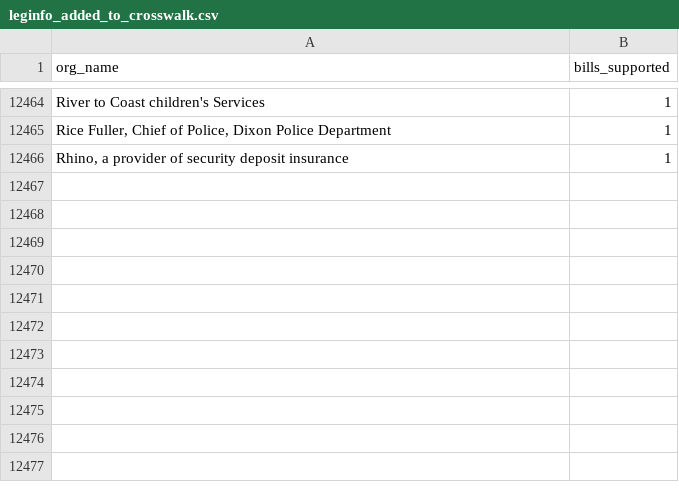
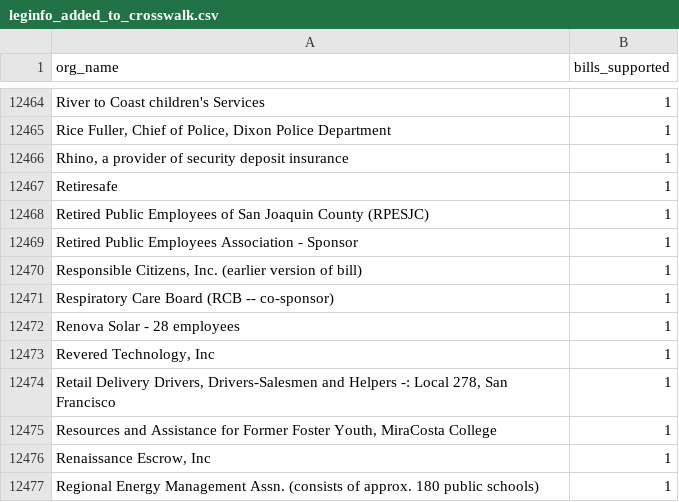
Before and after one commit to Nall-Group/california-groups-disambiguation, a CSV file: org_name_for_cleaning/leginfo_added_to_crosswalk.csv, drawn as a sheet; only a part is shown, gaps mark what is left out; the diff names each change by its address in the sheet, - before the commit and + after, or states it on an @@ line.

```diff
--- a/org_name_for_cleaning/leginfo_added_to_crosswalk.csv
+++ b/org_name_for_cleaning/leginfo_added_to_crosswalk.csv
+row 12467: Retiresafe | 1
+row 12468: Retired Public Employees of San Joaquin County (RPESJC) | 1
+row 12469: Retired Public Employees Association - Sponsor | 1
+row 12470: Responsible Citizens, Inc. (earlier version of bill) | 1
+row 12471: Respiratory Care Board (RCB -- co-sponsor) | 1
+row 12472: Renova Solar - 28 employees | 1
+row 12473: Revered Technology, Inc | 1
+row 12474: Retail Delivery Drivers, Drivers-Salesmen and Helpers -: Local 278, San Francisco | 1
+row 12475: Resources and Assistance for Former Foster Youth, MiraCosta College | 1
+row 12476: Renaissance Escrow, Inc | 1
+row 12477: Regional Energy Management Assn. (consists of approx. 180 public schools) | 1
```
Also changed, not shown: org_name_for_cleaning/leginfo_conjoined.csv, org_name_for_cleaning/leginfo_individuals.csv, 6 other files.
